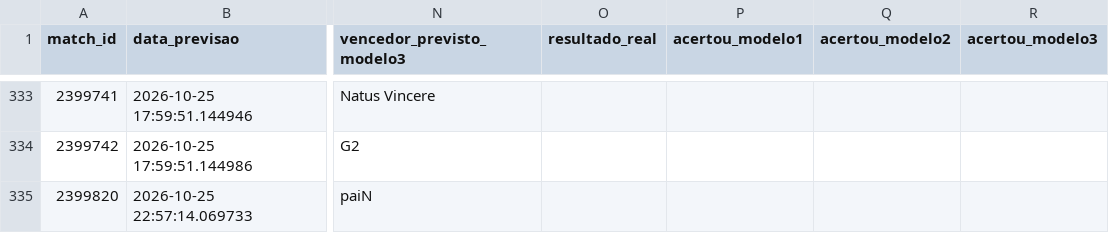
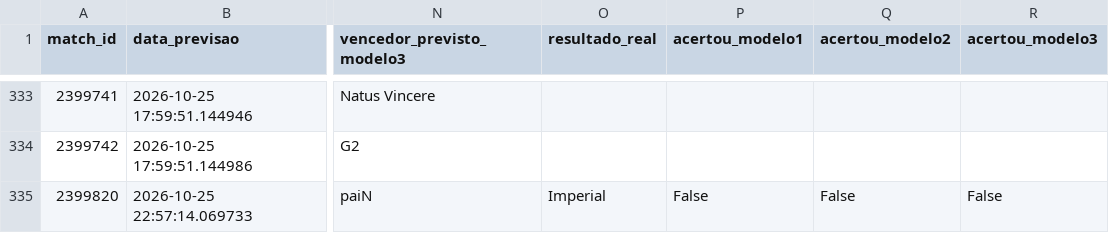
Before and after one commit to ppxdpp17/CS2-Predictor, a CSV file: data/previsoes_log.csv, drawn as a sheet; only a part is shown, gaps mark what is left out; the diff names each change by its address in the sheet, - before the commit and + after, or states it on an @@ line.

```diff
--- a/data/previsoes_log.csv
+++ b/data/previsoes_log.csv
-O335 (resultado_real): (empty)
+O335 (resultado_real): Imperial
-P335 (acertou_modelo1): (empty)
+P335 (acertou_modelo1): False
-Q335 (acertou_modelo2): (empty)
+Q335 (acertou_modelo2): False
-R335 (acertou_modelo3): (empty)
+R335 (acertou_modelo3): False
```
